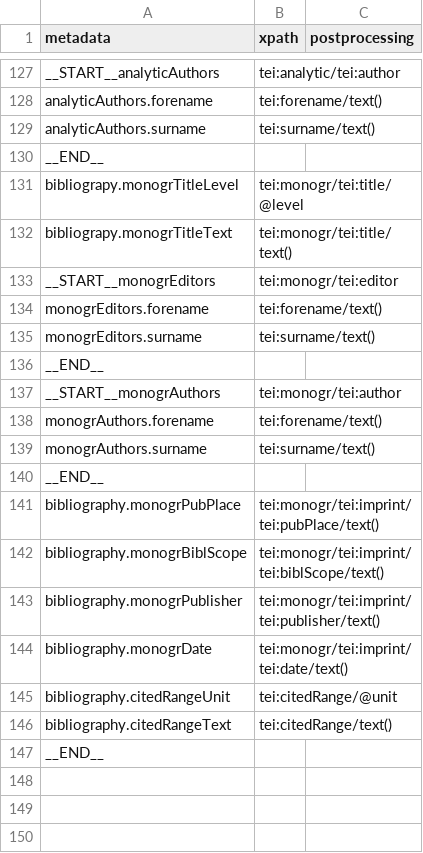
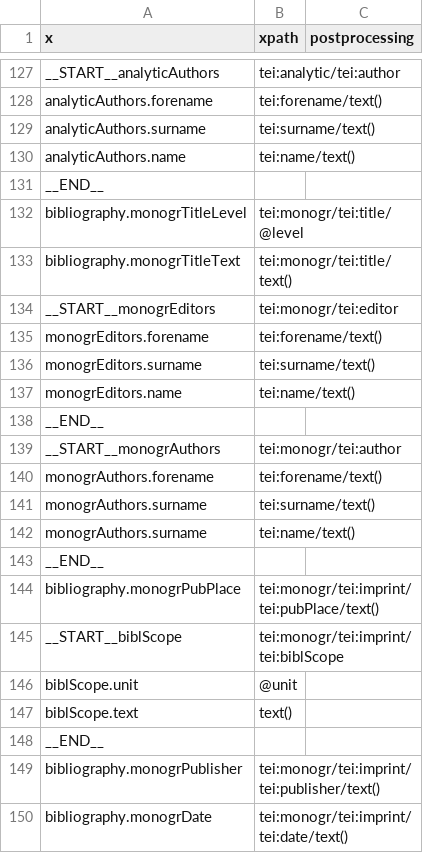
Before and after one commit to DigItAnt/CASH-server, a TSV file: src/main/resources/importer/epidoc.tsv, drawn as a sheet; only a part is shown, gaps mark what is left out; the shorter side is filled out with more unchanged rows; removed rows and columns are numbered as before the commit, all else as after; the diff names each change by its address in the sheet, - before the commit and + after, or states it on an @@ line.

Commit message:
Fixed handling of nested metadata list.

```diff
--- a/src/main/resources/importer/epidoc.tsv
+++ b/src/main/resources/importer/epidoc.tsv
-A1: metadata
+A1: x
+row 130: analyticAuthors.name | tei:name/text()
-A132 (x): bibliograpy.monogrTitleLevel
+A132 (x): bibliography.monogrTitleLevel
-A133 (x): bibliograpy.monogrTitleText
+A133 (x): bibliography.monogrTitleText
+row 137: monogrEditors.name | tei:name/text()
+row 142: monogrAuthors.surname | tei:name/text()
-row 142: bibliography.monogrBiblScope | tei:monogr/tei:imprint/tei:biblScope/text()
+row 145: __START__biblScope | tei:monogr/tei:imprint/tei:biblScope
+row 146: biblScope.unit | @unit
+row 147: biblScope.text | text()
+row 148: __END__
```
Also changed, not shown: 1 other file.
